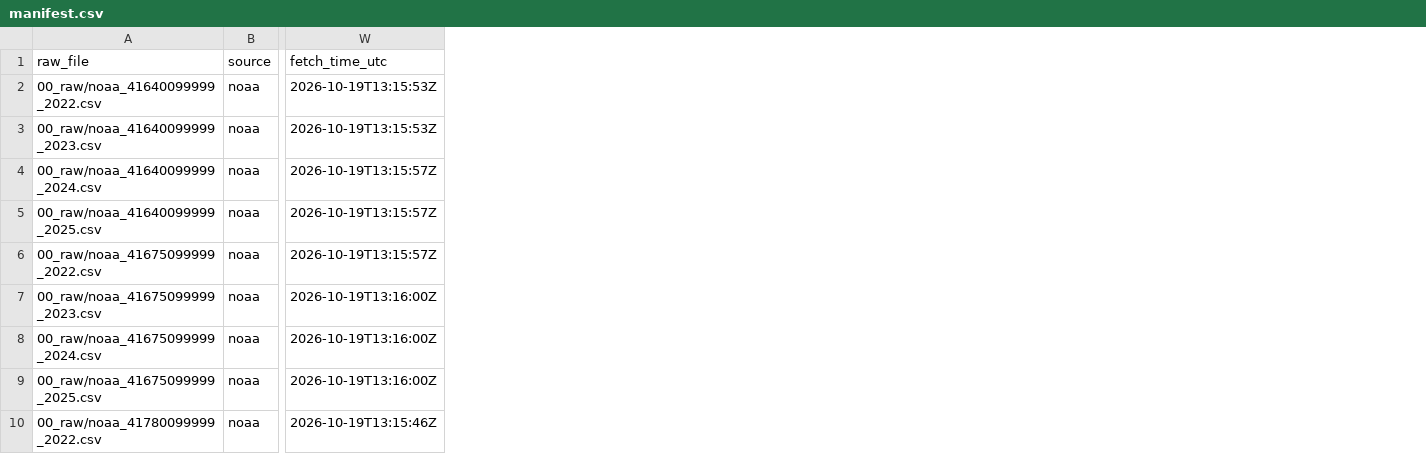
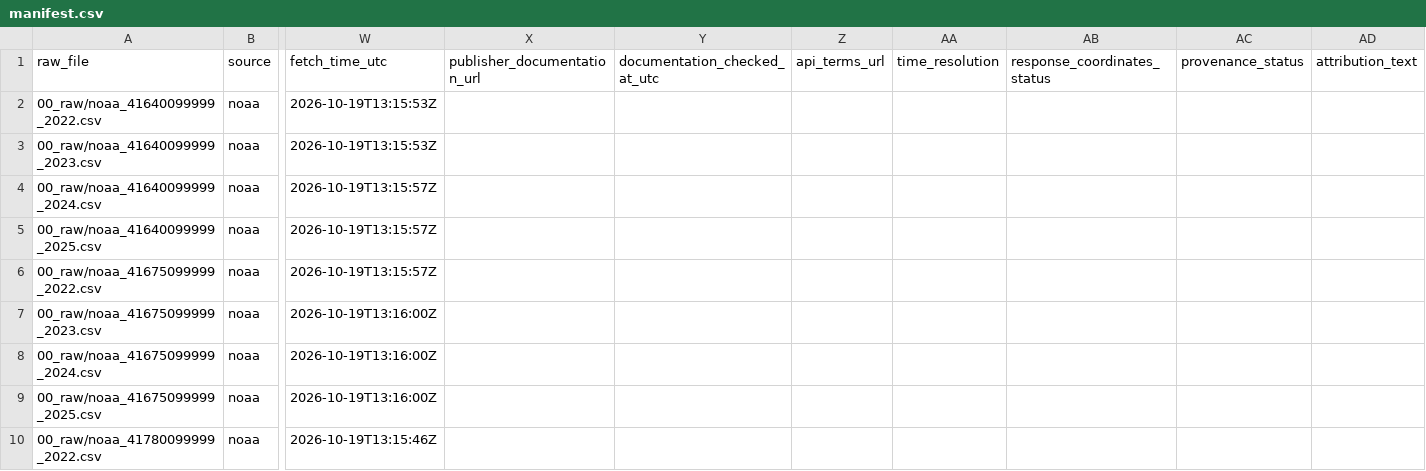
Before and after one commit to waleedirfan2006-arch/Heat-Shift-, a CSV file: HeatShift_Warehouse/manifest.csv, drawn as a sheet; only a part is shown, gaps mark what is left out; the diff covers the shown part only; the diff names each change by its address in the sheet, - before the commit and + after, or states it on an @@ line.

Commit message:
Complete data audit and document source limitations

```diff
--- a/HeatShift_Warehouse/manifest.csv
+++ b/HeatShift_Warehouse/manifest.csv
+column X (publisher_documentation_url), empty
+column Y (documentation_checked_at_utc), empty
+column Z (api_terms_url), empty
+column AA (time_resolution), empty
+column AB (response_coordinates_status), empty
+column AC (provenance_status), empty
+column AD (attribution_text), empty
```
Also changed, not shown: 9 edited cells elsewhere in this file, 28 other files.
